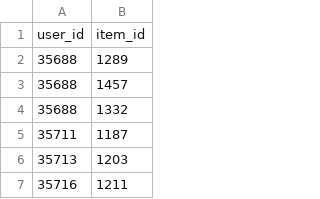
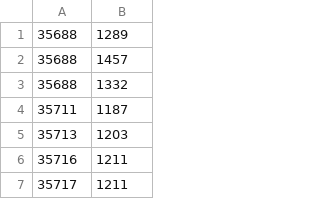
Before and after one commit to shirish-jose/retention, a CSV file: db/seeds/mini_proj-items_users.csv, drawn as a sheet; only a part is shown; the shorter side is filled out with more unchanged rows; the diff names each change by its address in the sheet, - before the commit and + after, or states it on an @@ line.

```diff
--- a/db/seeds/mini_proj-items_users.csv
+++ b/db/seeds/mini_proj-items_users.csv
-row 1: user_id | item_id
```
Also changed, not shown: db/seeds/mini_proj-categories.csv, db/seeds/mini_proj-categories_items.csv, 10 other files.
